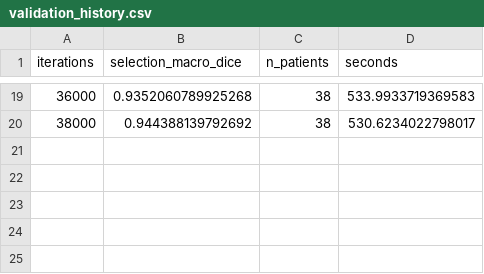
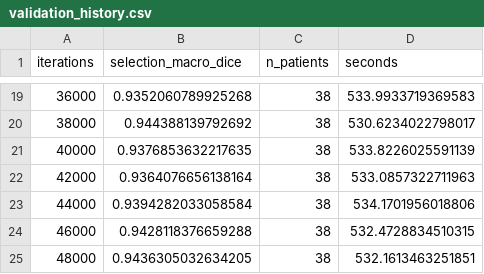
Before and after one commit to cw462/airrc-pulmonary-segmentation, a CSV file: reports/airrc_ablation/P2/validation_history.csv, drawn as a sheet; only a part is shown, gaps mark what is left out; the diff names each change by its address in the sheet, - before the commit and + after, or states it on an @@ line.

```diff
--- a/reports/airrc_ablation/P2/validation_history.csv
+++ b/reports/airrc_ablation/P2/validation_history.csv
+row 21: 40000 | 0.9376853632217635 | 38 | 533.8226025591139
+row 22: 42000 | 0.9364076656138164 | 38 | 533.0857322711963
+row 23: 44000 | 0.9394282033058584 | 38 | 534.1701956018806
+row 24: 46000 | 0.9428118376659288 | 38 | 532.4728834510315
+row 25: 48000 | 0.9436305032634205 | 38 | 532.1613463251851
```
Also changed, not shown: 2 other files.
